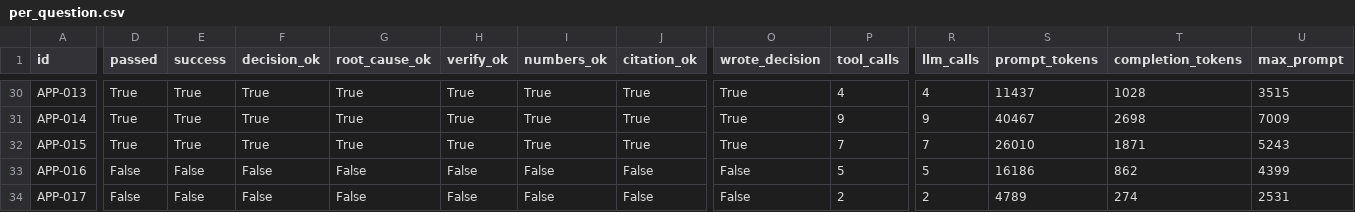
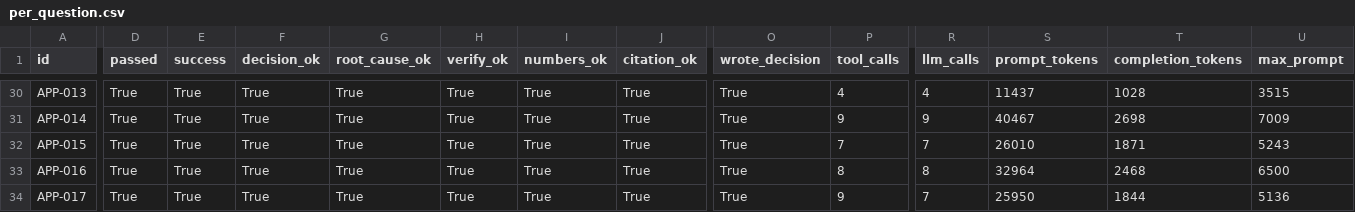
Before and after one commit to DATOXIC/RAG_VDP, a CSV file: eval/out/ab_nocritic/per_question.csv, drawn as a sheet; only a part is shown, gaps mark what is left out; the diff covers the shown part only; the diff names each change by its address in the sheet, - before the commit and + after, or states it on an @@ line.

```diff
--- a/eval/out/ab_nocritic/per_question.csv
+++ b/eval/out/ab_nocritic/per_question.csv
-D33:D34 (passed): False
+D33:D34 (passed): True
-E33:E34 (success): False
+E33:E34 (success): True
-F33:F34 (decision_ok): False
+F33:F34 (decision_ok): True
-G33:G34 (root_cause_ok): False
+G33:G34 (root_cause_ok): True
-H33:H34 (verify_ok): False
+H33:H34 (verify_ok): True
-I33:I34 (numbers_ok): False
+I33:I34 (numbers_ok): True
-J33:J34 (citation_ok): False
+J33:J34 (citation_ok): True
-O33:O34 (wrote_decision): False
+O33:O34 (wrote_decision): True
-P33 (tool_calls): 5
+P33 (tool_calls): 8
-R33 (llm_calls): 5
+R33 (llm_calls): 8
-S33 (prompt_tokens): 16186
+S33 (prompt_tokens): 32964
-T33 (completion_tokens): 862
+T33 (completion_tokens): 2468
-U33 (max_prompt): 4399
+U33 (max_prompt): 6500
-P34 (tool_calls): 2
+P34 (tool_calls): 9
-R34 (llm_calls): 2
+R34 (llm_calls): 7
-S34 (prompt_tokens): 4789
+S34 (prompt_tokens): 25950
-T34 (completion_tokens): 274
+T34 (completion_tokens): 1844
-U34 (max_prompt): 2531
+U34 (max_prompt): 5136
```
Also changed, not shown: 62 edited cells elsewhere in this file, eval/out/ab_nocritic/agent_eval_results.csv, 20 other files.
